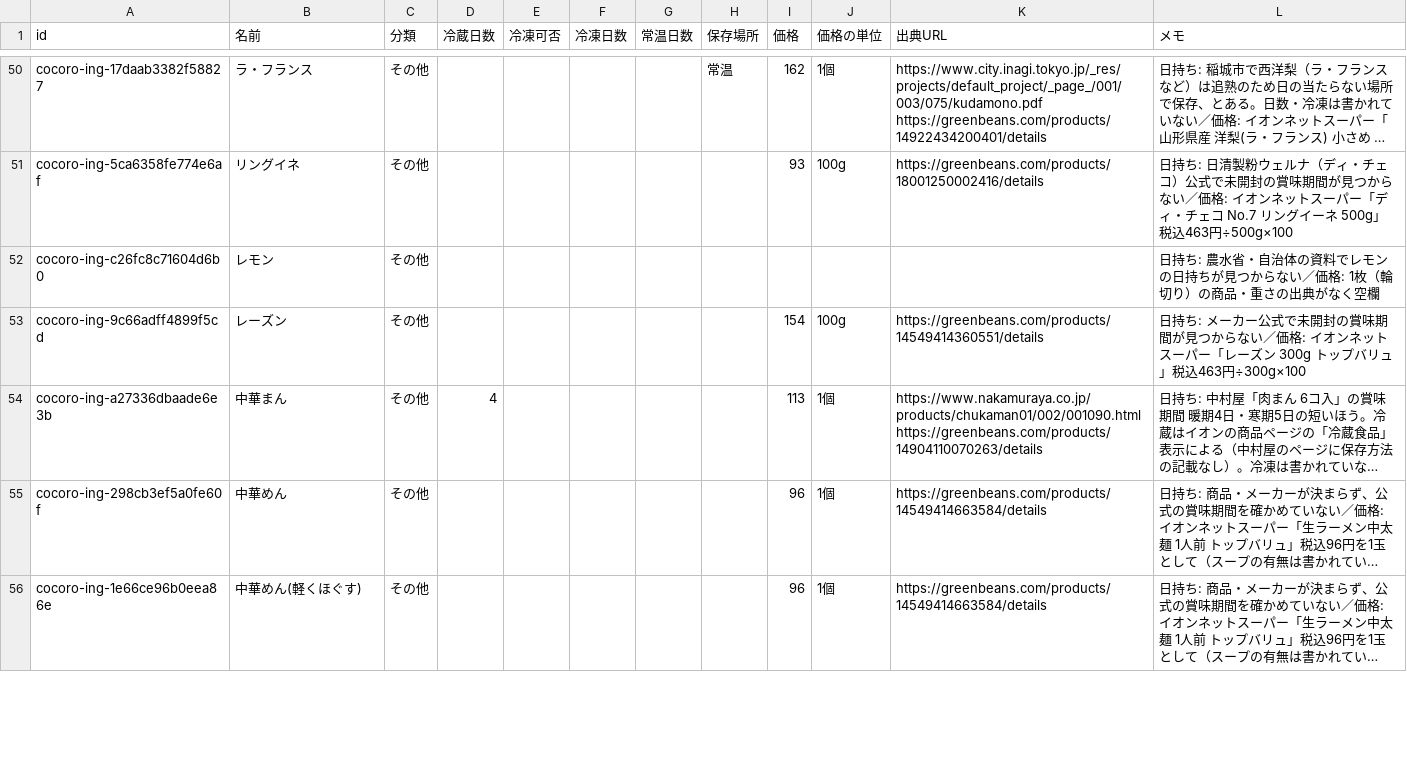
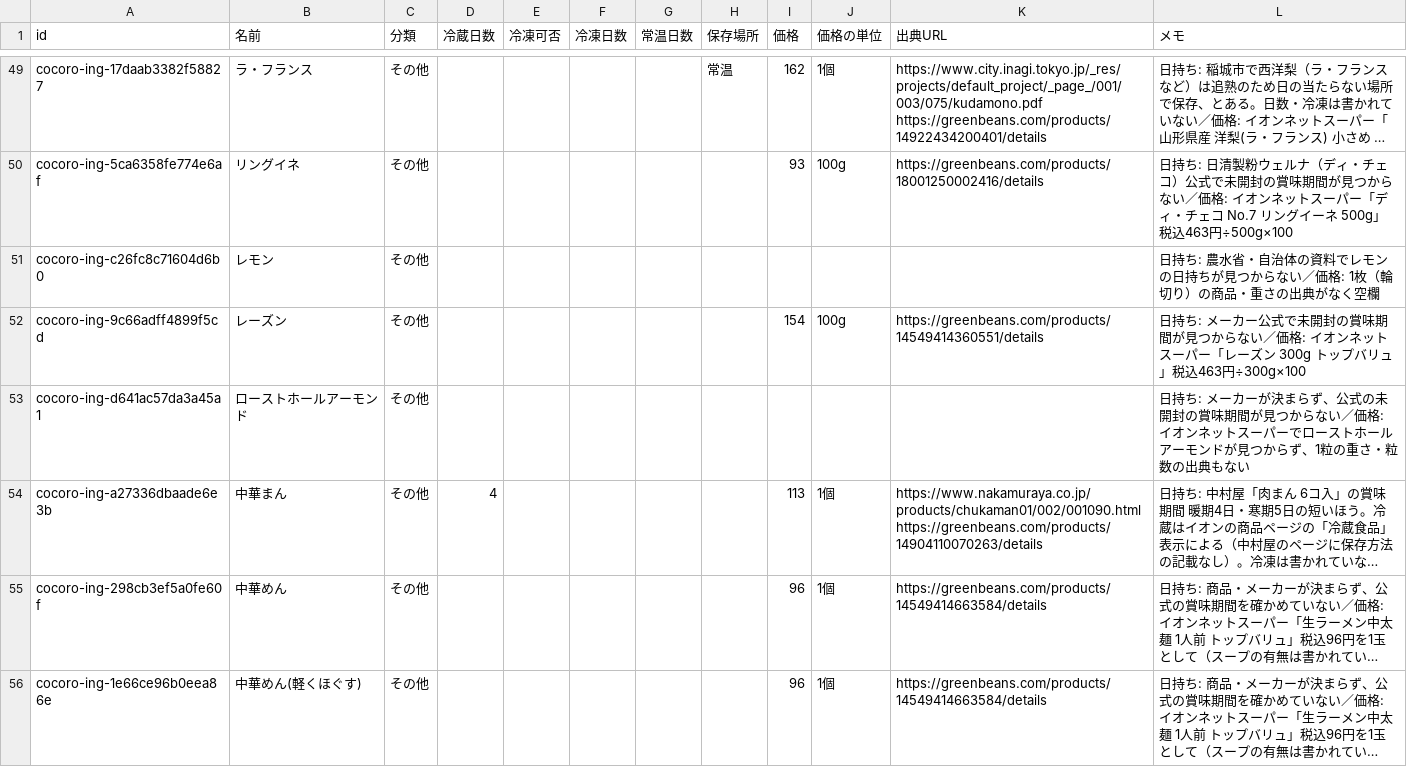
Before and after one commit to meron14725/cooking-app, a CSV file: docs/data/ingredients/other.csv, drawn as a sheet; only a part is shown, gaps mark what is left out; long unchanged cells end in …; the diff covers the shown part only; the diff names each change by its address in the sheet, - before the commit and + after, or states it on an @@ line.

```diff
--- a/docs/data/ingredients/other.csv
+++ b/docs/data/ingredients/other.csv
+row 53: cocoro-ing-d641ac57da3a45a1 | ローストホールアーモンド | その他 |  |  |  |  |  |  |  |  | 日持ち: メーカーが決まらず、公式の未開封の賞味期間が見つからない／価格: イオンネットスーパーでローストホールアーモンドが見つからず、1粒の重さ・粒数の出典もない
```
Also changed, not shown: 2 added rows, 3 removed rows and 1 moved row elsewhere in this file, docs/data/ingredients/fish.csv, docs/data/ingredients/meat.csv, 9 other files.
